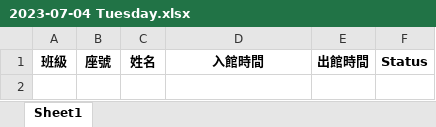
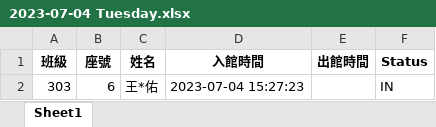
Before and after one commit to ahsnccu-cim/lib-AMS, an Excel workbook: 2023-07-04 Tuesday.xlsx, sheet Sheet1, drawn as a sheet; values as stored, in another font and other column widths than the file's, no borders; the diff names each change by its address in the sheet, - before the commit and + after, or states it on an @@ line.

Commit message:
2023-07-04 Tuesday, 15:35:22 Auto Push

```diff
--- a/2023-07-04 Tuesday.xlsx (sheet Sheet1)
+++ b/2023-07-04 Tuesday.xlsx (sheet Sheet1)
+row 2: 303 | 6 | 王*佑 | 2023-07-04 15:27:23 |  | IN
```
Also changed, not shown: 2 other files.
